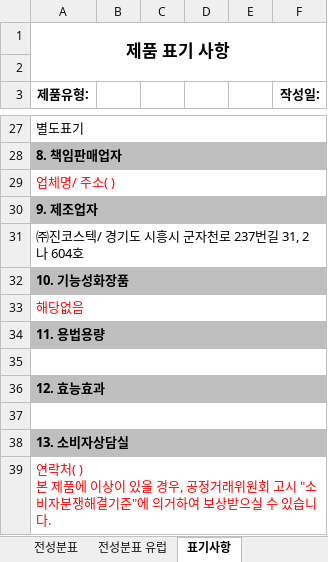
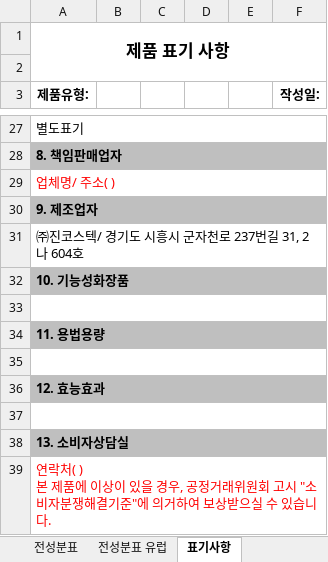
Before and after one commit to kimyt76/mes_new_server, an Excel workbook: src/main/resources/excel/lab/all_Ingredient_list.xlsx, sheet 표기사항, drawn as a sheet; only a part is shown, gaps mark what is left out; values as stored, in another font and other column widths than the file's, no borders; the diff names each change by its address in the sheet, - before the commit and + after, or states it on an @@ line.

```diff
--- a/src/main/resources/excel/lab/all_Ingredient_list.xlsx (sheet 표기사항)
+++ b/src/main/resources/excel/lab/all_Ingredient_list.xlsx (sheet 표기사항)
-A33 (제품유형:): 해당없음
+A33 (제품유형:): (empty)
```
Also changed, not shown: sheet 효능효과, 용법용량, 사용방법 (혼합), sheet 표기사항 (영문), src/main/resources/excel/lab/all_Ingredient_list_cn.xlsx, src/main/resources/excel/lab/price_sheet_item_list.xlsx.
